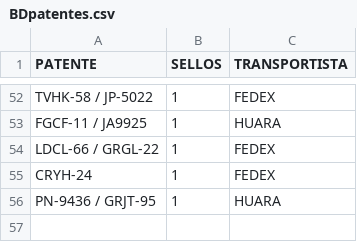
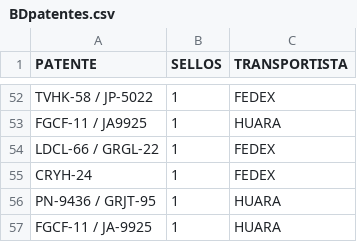
Before and after one commit to SamuelGavilan/BDFSP, a CSV file: BDpatentes.csv, drawn as a sheet; only a part is shown, gaps mark what is left out.

Commit message:
despacho 4

```diff
--- a/BDpatentes.csv
+++ b/BDpatentes.csv
@@ -56 +56,2 @@ CRYH-24,1,FEDEX
 PN-9436 / GRJT-95,1,HUARA
+FGCF-11 / JA-9925,1,HUARA
```
